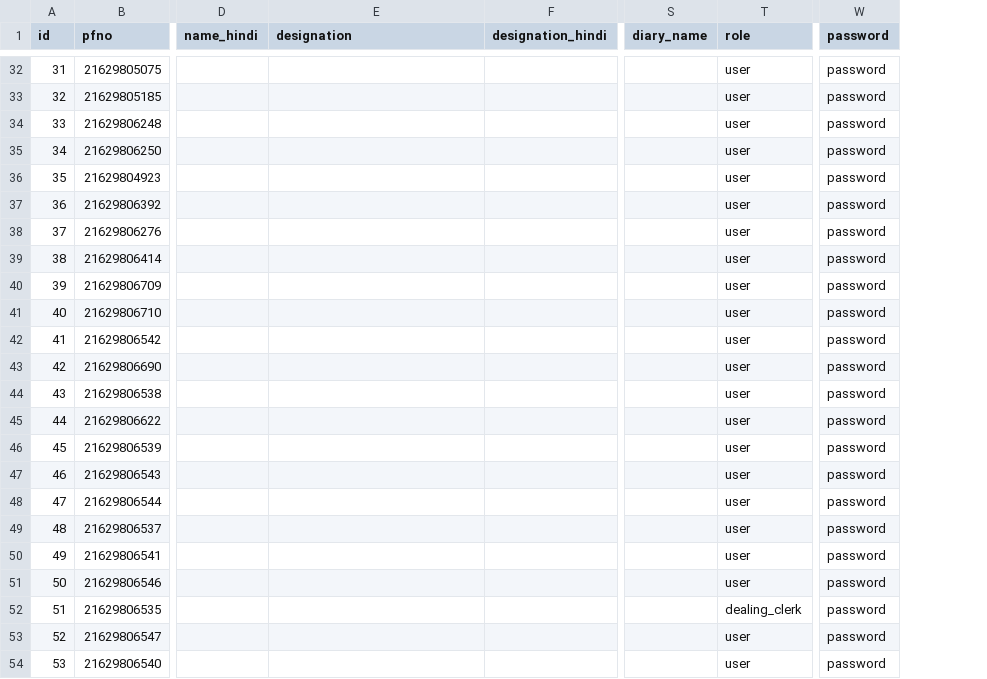
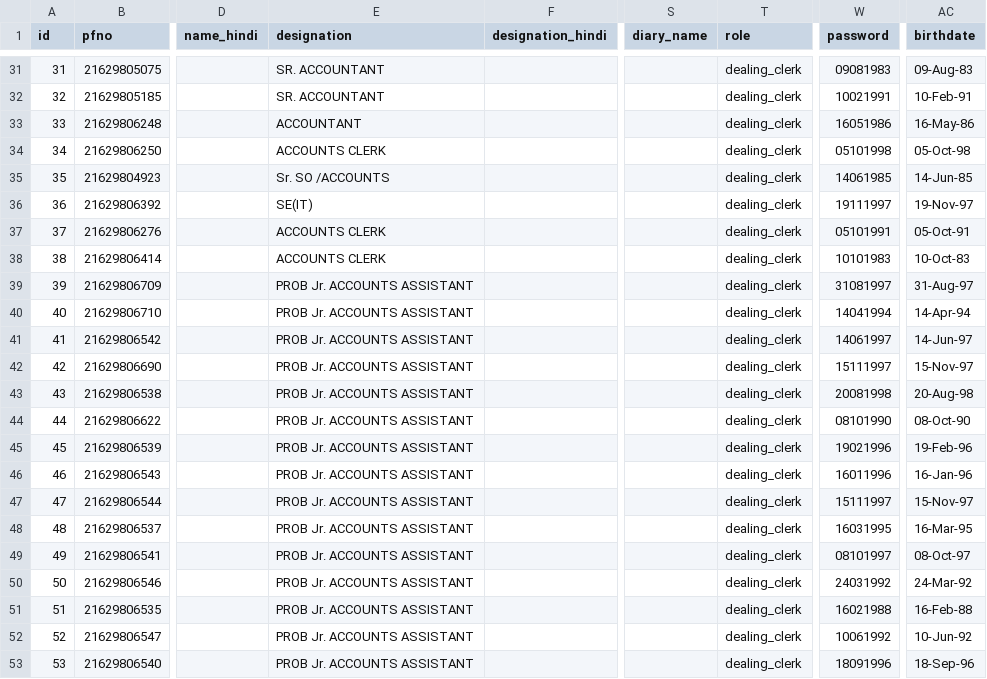
Before and after one commit to kalpeshparmar13/eq, a CSV file: database/data/users.csv, drawn as a sheet; only a part is shown, gaps mark what is left out; addresses are those after the commit; the diff covers the shown part only; the diff names each change by its address in the sheet, - before the commit and + after, or states it on an @@ line.

Commit message:
Generate Diary No Probleam Resolved and Password is DOB done

```diff
--- a/database/data/users.csv
+++ b/database/data/users.csv
+column AC (birthdate), rows 31-53: 09-Aug-83 | 10-Feb-91 | 16-May-86 | 05-Oct-98 | 14-Jun-85 | 19-Nov-97 | 05-Oct-91 | 10-Oct-83 | 31-Aug-97 | 14-Apr-94 | 14-Jun-97 | 15-Nov-97 | 20-Aug-98 | 08-Oct-90 | 19-Feb-96 | 16-Jan-96 | 15-Nov-97 | 16-Mar-95 | 08-Oct-97 | 24-Mar-92 | 16-Feb-88 | 10-Jun-92 | 18-Sep-96
-E31:E32 (designation): (empty)
+E31:E32 (designation): SR. ACCOUNTANT
-T31:T50 (role): user
+T31:T50 (role): dealing_clerk
-W31 (password): password
+W31 (password): 09081983
-W32 (password): password
+W32 (password): 10021991
-E33 (designation): (empty)
+E33 (designation): ACCOUNTANT
-W33 (password): password
+W33 (password): 16051986
-E34 (designation): (empty)
+E34 (designation): ACCOUNTS CLERK
-W34 (password): password
+W34 (password): 05101998
-E35 (designation): (empty)
+E35 (designation): Sr. SO /ACCOUNTS
-W35 (password): password
+W35 (password): 14061985
-E36 (designation): (empty)
+E36 (designation): SE(IT)
-W36 (password): password
+W36 (password): 19111997
-E37:E38 (designation): (empty)
+E37:E38 (designation): ACCOUNTS CLERK
-W37 (password): password
+W37 (password): 05101991
-W38 (password): password
+W38 (password): 10101983
-E39:E53 (designation): (empty)
+E39:E53 (designation): PROB Jr. ACCOUNTS ASSISTANT
-W39 (password): password
+W39 (password): 31081997
-W40 (password): password
+W40 (password): 14041994
-W41 (password): password
+W41 (password): 14061997
-W42 (password): password
+W42 (password): 15111997
-W43 (password): password
+W43 (password): 20081998
-W44 (password): password
+W44 (password): 08101990
-W45 (password): password
+W45 (password): 19021996
-W46 (password): password
+W46 (password): 16011996
-W47 (password): password
+W47 (password): 15111997
-W48 (password): password
+W48 (password): 16031995
-W49 (password): password
+W49 (password): 08101997
-W50 (password): password
+W50 (password): 24031992
-W51 (password): password
+W51 (password): 16021988
-T52:T53 (role): user
+T52:T53 (role): dealing_clerk
-W52 (password): password
+W52 (password): 10061992
-W53 (password): password
+W53 (password): 18091996
```
Also changed, not shown: 1 removed row and 81 edited cells elsewhere in this file, 6 other files.
